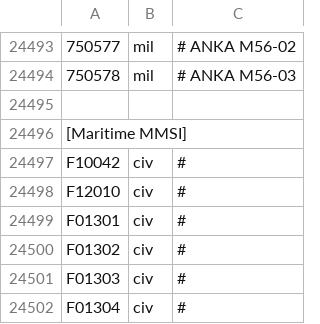
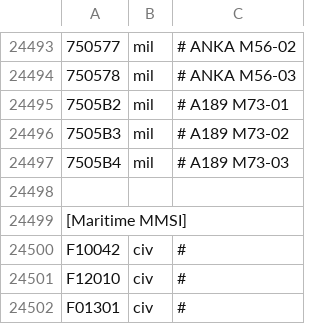
Before and after one commit to rikgale/LocalAircraft, a CSV file: LocalAircraft.csv, drawn as a sheet; only a part is shown, gaps mark what is left out; the shorter side is filled out with more unchanged rows; the diff names each change by its address in the sheet, - before the commit and + after, or states it on an @@ line.

Commit message:
Update LocalAircraft.csv

```diff
--- a/LocalAircraft.csv
+++ b/LocalAircraft.csv
+row 24495: 7505B2 | mil | # A189 M73-01
+row 24496: 7505B3 | mil | # A189 M73-02
+row 24497: 7505B4 | mil | # A189 M73-03
```
